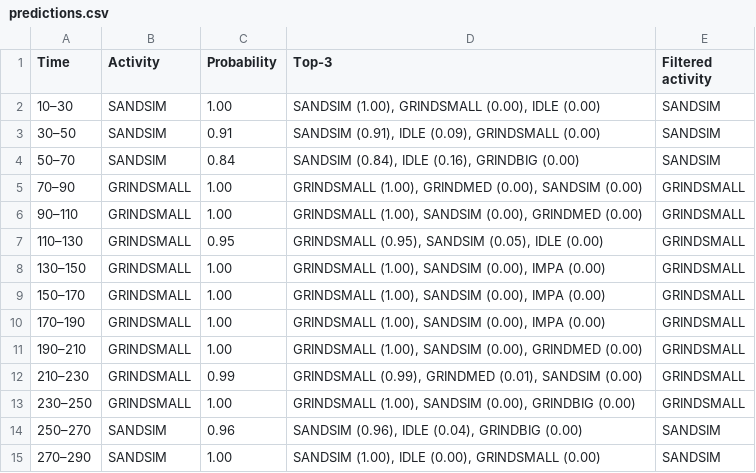
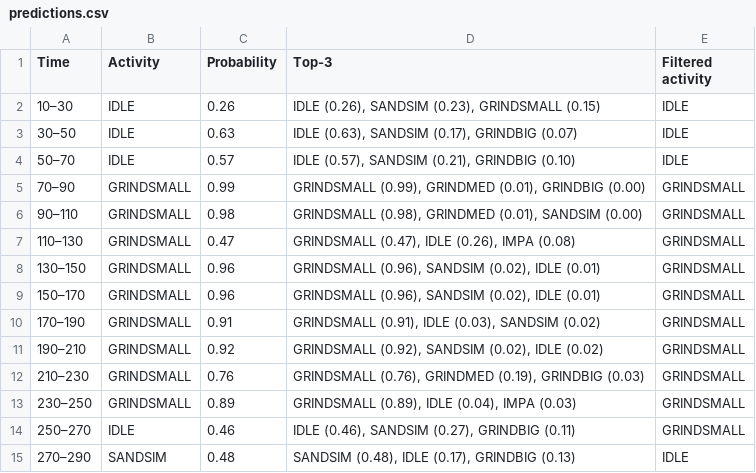
Before and after one commit to WexTheX/Bachelor-E2511, a CSV file: testOnFile/predictions.csv, drawn as a sheet; only a part is shown; the diff covers the shown part only.

```diff
--- a/testOnFile/predictions.csv
+++ b/testOnFile/predictions.csv
@@ -1,15 +1,15 @@
 Time,Activity,Probability,Top-3,Filtered activity
-10–30,SANDSIM,1.00,"SANDSIM (1.00), GRINDSMALL (0.00), IDLE (0.00)",SANDSIM
-30–50,SANDSIM,0.91,"SANDSIM (0.91), IDLE (0.09), GRINDSMALL (0.00)",SANDSIM
-50–70,SANDSIM,0.84,"SANDSIM (0.84), IDLE (0.16), GRINDBIG (0.00)",SANDSIM
-70–90,GRINDSMALL,1.00,"GRINDSMALL (1.00), GRINDMED (0.00), SANDSIM (0.00)",GRINDSMALL
-90–110,GRINDSMALL,1.00,"GRINDSMALL (1.00), SANDSIM (0.00), GRINDMED (0.00)",GRINDSMALL
-110–130,GRINDSMALL,0.95,"GRINDSMALL (0.95), SANDSIM (0.05), IDLE (0.00)",GRINDSMALL
-130–150,GRINDSMALL,1.00,"GRINDSMALL (1.00), SANDSIM (0.00), IMPA (0.00)",GRINDSMALL
-150–170,GRINDSMALL,1.00,"GRINDSMALL (1.00), SANDSIM (0.00), IMPA (0.00)",GRINDSMALL
-170–190,GRINDSMALL,1.00,"GRINDSMALL (1.00), SANDSIM (0.00), IMPA (0.00)",GRINDSMALL
-190–210,GRINDSMALL,1.00,"GRINDSMALL (1.00), SANDSIM (0.00), GRINDMED (0.00)",GRINDSMALL
-210–230,GRINDSMALL,0.99,"GRINDSMALL (0.99), GRINDMED (0.01), SANDSIM (0.00)",GRINDSMALL
-230–250,GRINDSMALL,1.00,"GRINDSMALL (1.00), SANDSIM (0.00), GRINDBIG (0.00)",GRINDSMALL
-250–270,SANDSIM,0.96,"SANDSIM (0.96), IDLE (0.04), GRINDBIG (0.00)",SANDSIM
-270–290,SANDSIM,1.00,"SANDSIM (1.00), IDLE (0.00), GRINDSMALL (0.00)",SANDSIM
+10–30,IDLE,0.26,"IDLE (0.26), SANDSIM (0.23), GRINDSMALL (0.15)",IDLE
+30–50,IDLE,0.63,"IDLE (0.63), SANDSIM (0.17), GRINDBIG (0.07)",IDLE
+50–70,IDLE,0.57,"IDLE (0.57), SANDSIM (0.21), GRINDBIG (0.10)",IDLE
+70–90,GRINDSMALL,0.99,"GRINDSMALL (0.99), GRINDMED (0.01), GRINDBIG (0.00)",GRINDSMALL
+90–110,GRINDSMALL,0.98,"GRINDSMALL (0.98), GRINDMED (0.01), SANDSIM (0.00)",GRINDSMALL
+110–130,GRINDSMALL,0.47,"GRINDSMALL (0.47), IDLE (0.26), IMPA (0.08)",GRINDSMALL
+130–150,GRINDSMALL,0.96,"GRINDSMALL (0.96), SANDSIM (0.02), IDLE (0.01)",GRINDSMALL
+150–170,GRINDSMALL,0.96,"GRINDSMALL (0.96), SANDSIM (0.02), IDLE (0.01)",GRINDSMALL
+170–190,GRINDSMALL,0.91,"GRINDSMALL (0.91), IDLE (0.03), SANDSIM (0.02)",GRINDSMALL
+190–210,GRINDSMALL,0.92,"GRINDSMALL (0.92), SANDSIM (0.02), IDLE (0.02)",GRINDSMALL
+210–230,GRINDSMALL,0.76,"GRINDSMALL (0.76), GRINDMED (0.19), GRINDBIG (0.03)",GRINDSMALL
+230–250,GRINDSMALL,0.89,"GRINDSMALL (0.89), IDLE (0.04), IMPA (0.03)",GRINDSMALL
+250–270,IDLE,0.46,"IDLE (0.46), SANDSIM (0.27), GRINDBIG (0.11)",GRINDSMALL
+270–290,SANDSIM,0.48,"SANDSIM (0.48), IDLE (0.17), GRINDBIG (0.13)",IDLE
```
Also changed, not shown: 76 edited cells elsewhere in this file, OutputFiles/metrics_results.csv, 10 other files.
